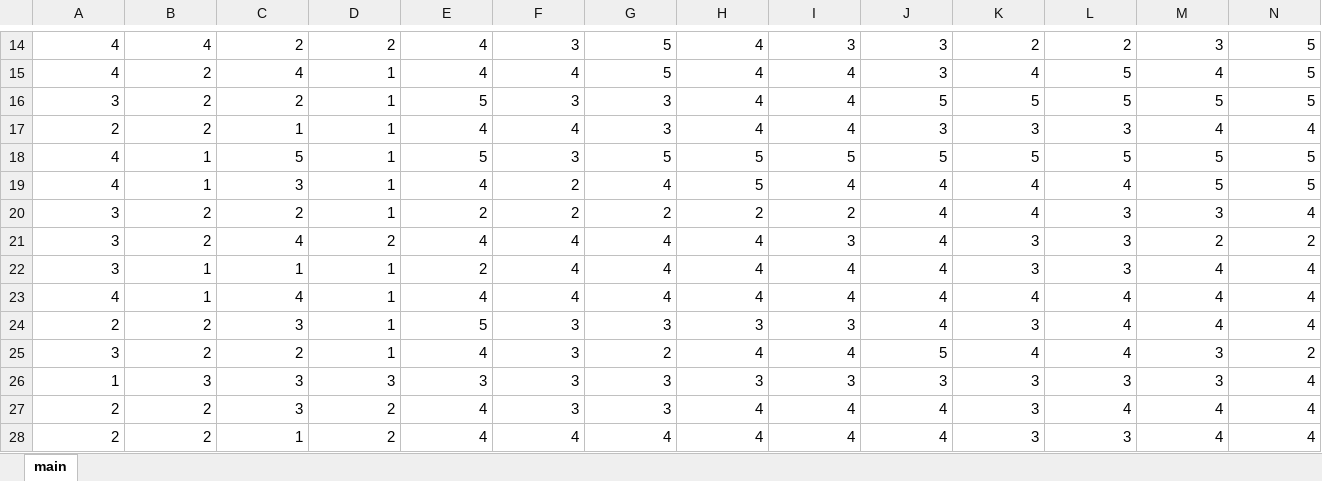
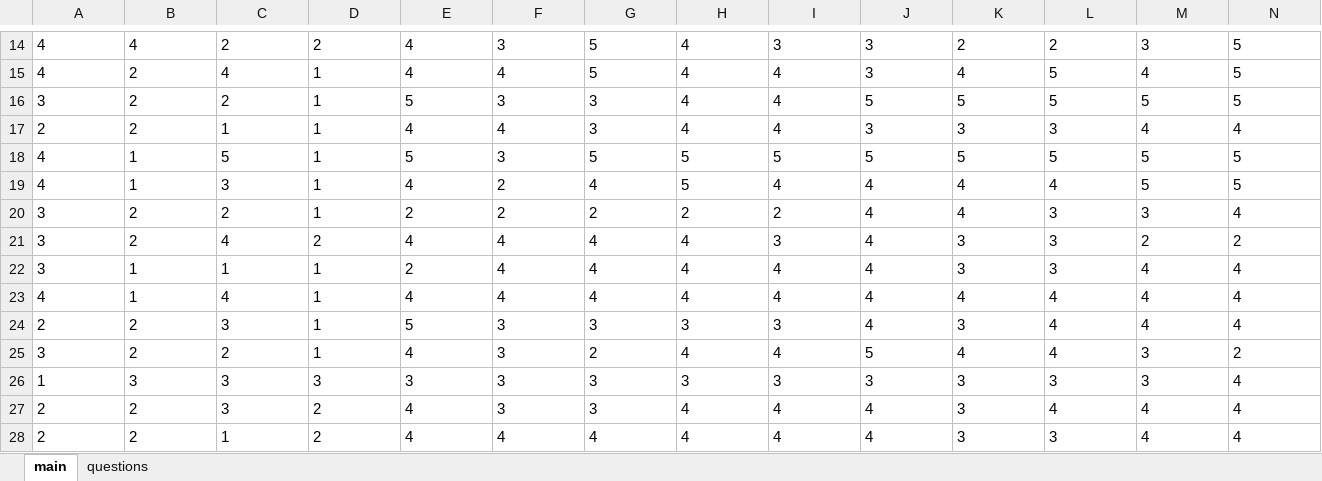
Before and after one commit to mida-project/sa-uta8-utaut, an Excel workbook: data/simple.xlsx, sheet main, drawn as a sheet; only a part is shown, gaps mark what is left out; values as stored, in another font and other column widths than the file's, no borders; the diff covers the shown part only; the diff names each change by its address in the sheet, - before the commit and + after, or states it on an @@ line.

```diff
--- a/data/simple.xlsx (sheet main)
+++ b/data/simple.xlsx (sheet main)
+sheet tab: questions
-A14:N28 alignment: right
+A14:N28 alignment: left
```
Also changed, not shown: 1 added row, 1 removed row and cell formats elsewhere in this sheet, 11 other files.
